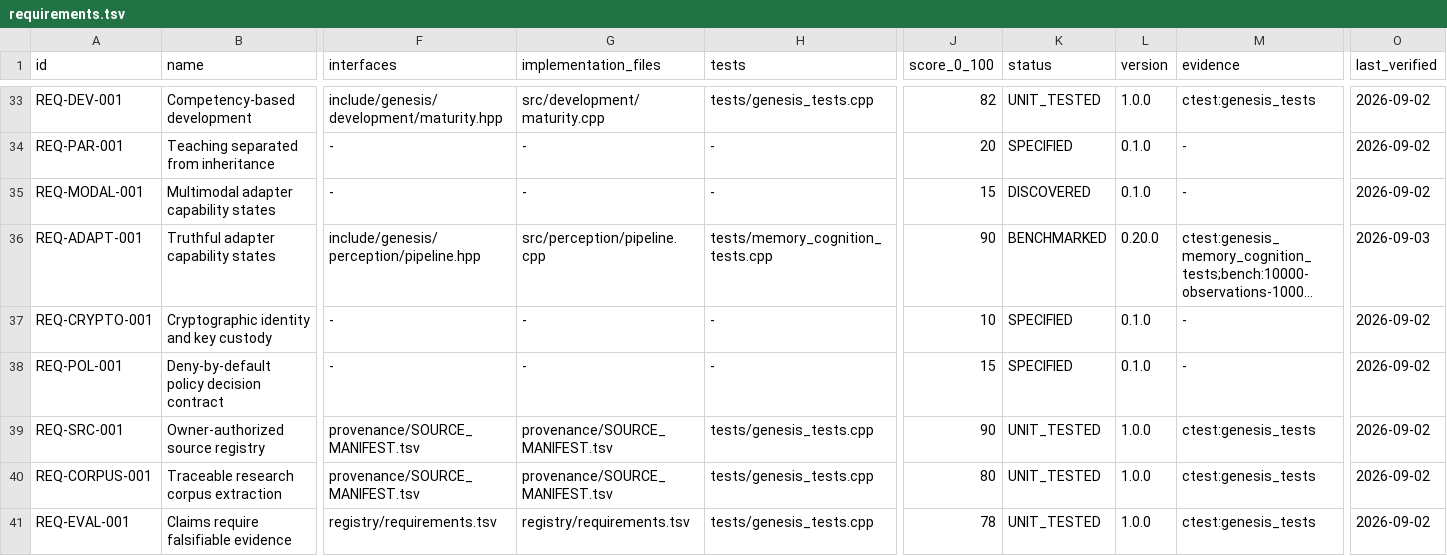
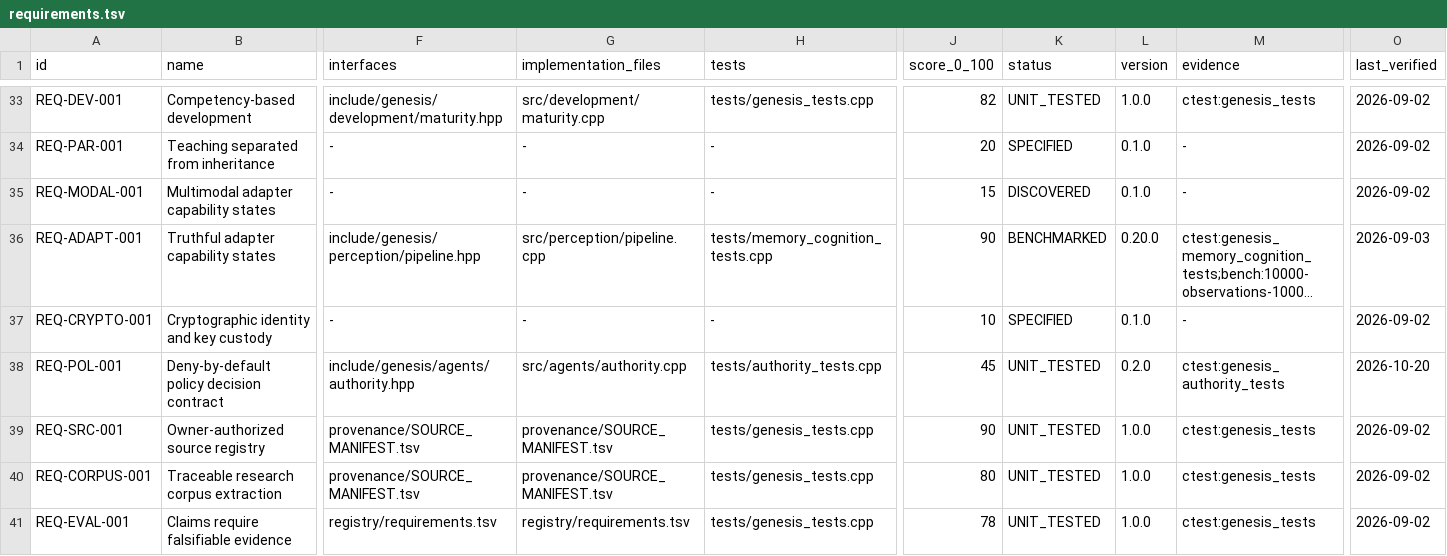
Before and after one commit to jayprophit/Genesis, a TSV file: registry/requirements.tsv, drawn as a sheet; only a part is shown, gaps mark what is left out; long unchanged cells end in …; the diff names each change by its address in the sheet, - before the commit and + after, or states it on an @@ line.

```diff
--- a/registry/requirements.tsv
+++ b/registry/requirements.tsv
-F38 (interfaces): -
+F38 (interfaces): include/genesis/agents/authority.hpp
-G38 (implementation_files): -
+G38 (implementation_files): src/agents/authority.cpp
-H38 (tests): -
+H38 (tests): tests/authority_tests.cpp
-J38 (score_0_100): 15
+J38 (score_0_100): 45
-K38 (status): SPECIFIED
+K38 (status): UNIT_TESTED
-L38 (version): 0.1.0
+L38 (version): 0.2.0
-M38 (evidence): -
+M38 (evidence): ctest:genesis_authority_tests
-O38 (last_verified): 2026-09-02
+O38 (last_verified): 2026-10-20
```
Also changed, not shown: 52 other files.
